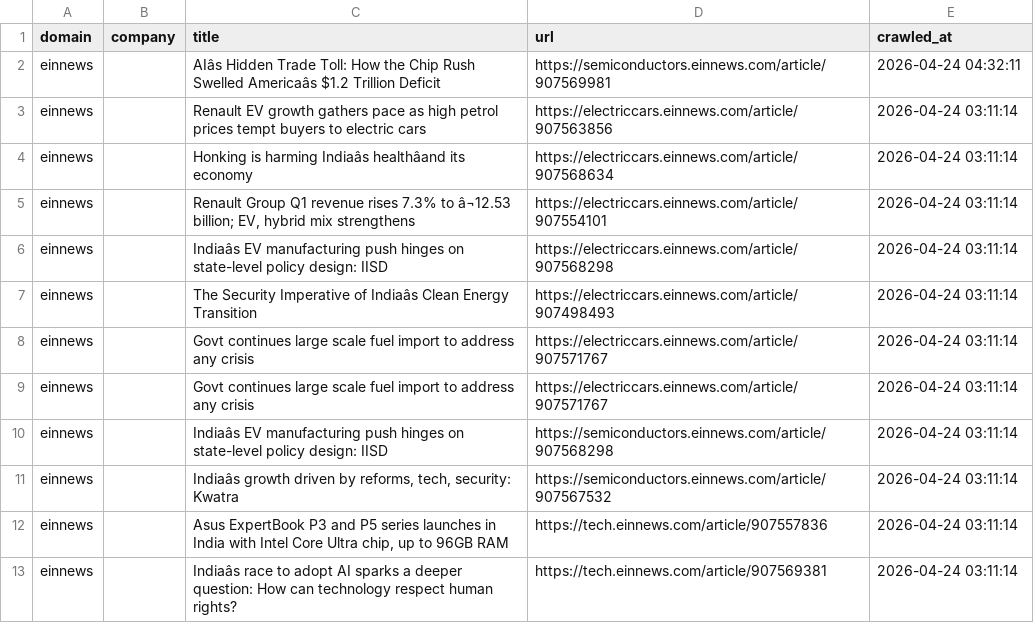
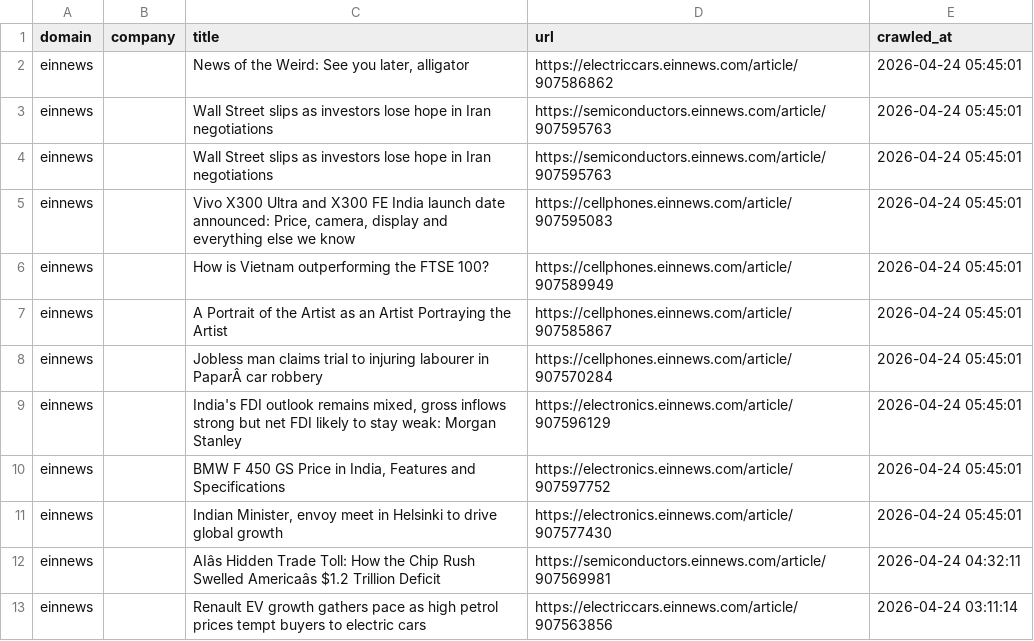
Before and after one commit to levelupup/news_crawler, a CSV file: data/einnews.csv, drawn as a sheet; only a part is shown; the shorter side is filled out with more unchanged rows; the diff names each change by its address in the sheet, - before the commit and + after, or states it on an @@ line.

```diff
--- a/data/einnews.csv
+++ b/data/einnews.csv
+row 2: einnews |  | News of the Weird: See you later, alligator | https://electriccars.einnews.com/article/907586862 | 2026-04-24 05:45:01
+row 3: einnews |  | Wall Street slips as investors lose hope in Iran negotiations | https://semiconductors.einnews.com/article/907595763 | 2026-04-24 05:45:01
+row 4: einnews |  | Wall Street slips as investors lose hope in Iran negotiations | https://semiconductors.einnews.com/article/907595763 | 2026-04-24 05:45:01
+row 5: einnews |  | Vivo X300 Ultra and X300 FE India launch date announced: Price, camera, display and everything else we know | https://cellphones.einnews.com/article/907595083 | 2026-04-24 05:45:01
+row 6: einnews |  | How is Vietnam outperforming the FTSE 100? | https://cellphones.einnews.com/article/907589949 | 2026-04-24 05:45:01
+row 7: einnews |  | A Portrait of the Artist as an Artist Portraying the Artist | https://cellphones.einnews.com/article/907585867 | 2026-04-24 05:45:01
+row 8: einnews |  | Jobless man claims trial to injuring labourer in PaparÂ car robbery | https://cellphones.einnews.com/article/907570284 | 2026-04-24 05:45:01
+row 9: einnews |  | India's FDI outlook remains mixed, gross inflows strong but net FDI likely to stay weak: Morgan Stanley | https://electronics.einnews.com/article/907596129 | 2026-04-24 05:45:01
+row 10: einnews |  | BMW F 450 GS Price in India, Features and Specifications | https://electronics.einnews.com/article/907597752 | 2026-04-24 05:45:01
+row 11: einnews |  | Indian Minister, envoy meet in Helsinki to drive global growth | https://electronics.einnews.com/article/907577430 | 2026-04-24 05:45:01
```
Also changed, not shown: data/bloomberg.csv, data/cw.csv, 11 other files.
